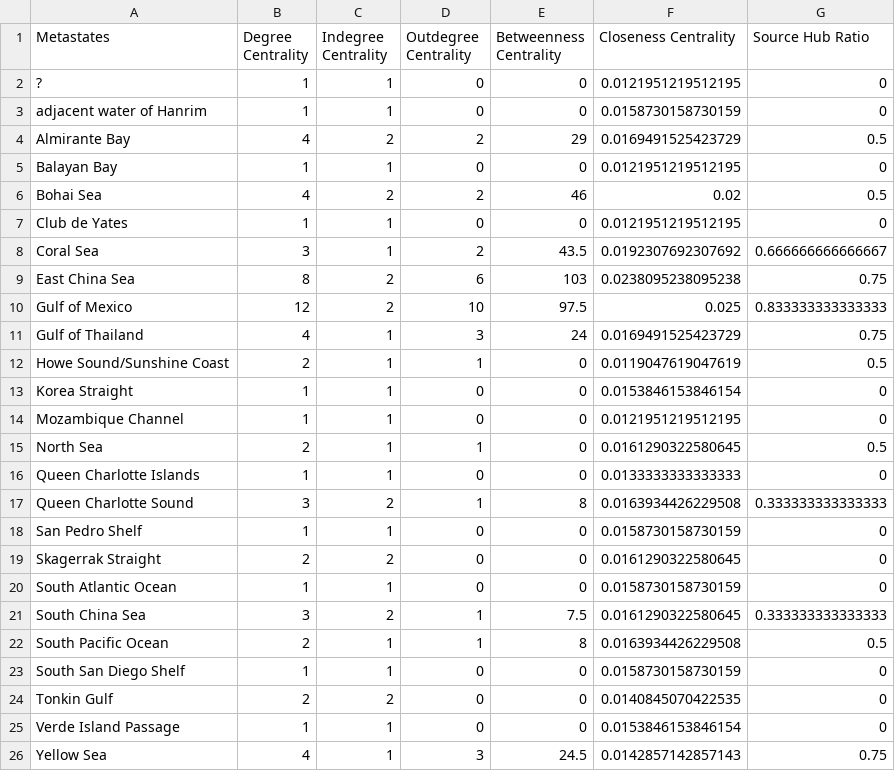
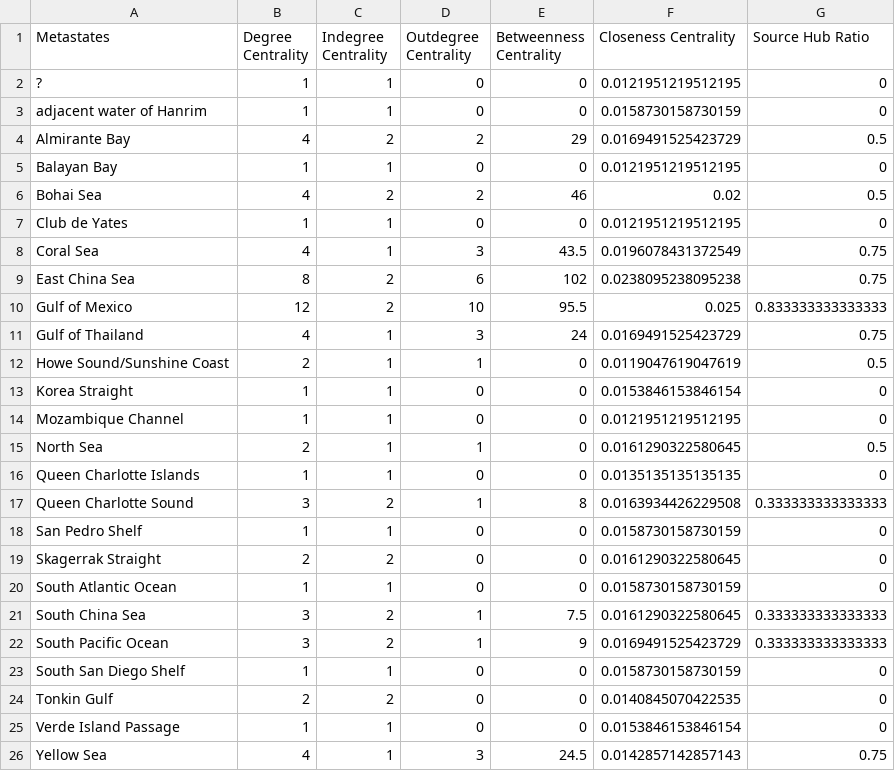
Before and after one commit to colbyford/luidia_magnifica_in_mexican_pacific, a CSV file: StrainHub_metrics.csv, drawn as a sheet.

Commit message:
Update StrainHub_metrics.csv

```diff
--- a/StrainHub_metrics.csv
+++ b/StrainHub_metrics.csv
@@ -7,5 +7,5 @@ Bohai Sea,4,2,2,46,0.02,0.5
 Club de Yates,1,1,0,0,0.0121951219512195,0
-Coral Sea,3,1,2,43.5,0.0192307692307692,0.666666666666667
-East China Sea,8,2,6,103,0.0238095238095238,0.75
-Gulf of Mexico,12,2,10,97.5,0.025,0.833333333333333
+Coral Sea,4,1,3,43.5,0.0196078431372549,0.75
+East China Sea,8,2,6,102,0.0238095238095238,0.75
+Gulf of Mexico,12,2,10,95.5,0.025,0.833333333333333
 Gulf of Thailand,4,1,3,24,0.0169491525423729,0.75
@@ -15,3 +15,3 @@ Mozambique Channel,1,1,0,0,0.0121951219512195,0
 North Sea,2,1,1,0,0.0161290322580645,0.5
-Queen Charlotte Islands,1,1,0,0,0.0133333333333333,0
+Queen Charlotte Islands,1,1,0,0,0.0135135135135135,0
 Queen Charlotte Sound,3,2,1,8,0.0163934426229508,0.333333333333333
@@ -21,3 +21,3 @@ South Atlantic Ocean,1,1,0,0,0.0158730158730159,0
 South China Sea,3,2,1,7.5,0.0161290322580645,0.333333333333333
-South Pacific Ocean,2,1,1,8,0.0163934426229508,0.5
+South Pacific Ocean,3,2,1,9,0.0169491525423729,0.333333333333333
 South San Diego Shelf,1,1,0,0,0.0158730158730159,0
```
